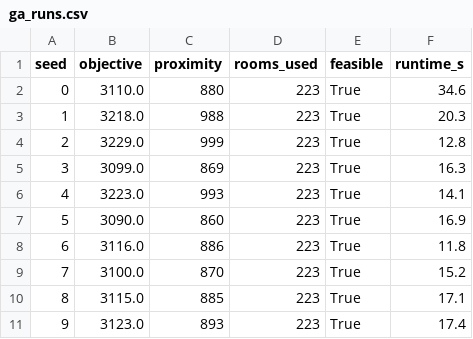
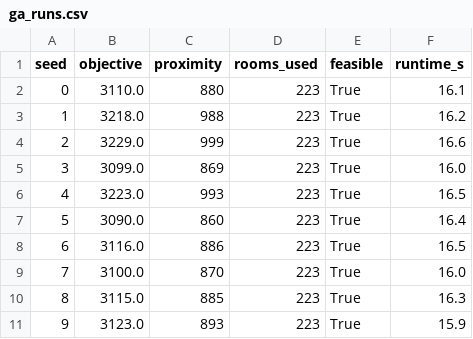
Before and after one commit to ushan1997/exam-timetabling, a CSV file: results/ga_runs.csv, drawn as a sheet.

```diff
--- a/results/ga_runs.csv
+++ b/results/ga_runs.csv
@@ -1,11 +1,11 @@
 seed,objective,proximity,rooms_used,feasible,runtime_s
-0,3110.0,880,223,True,34.6
-1,3218.0,988,223,True,20.3
-2,3229.0,999,223,True,12.8
-3,3099.0,869,223,True,16.3
-4,3223.0,993,223,True,14.1
-5,3090.0,860,223,True,16.9
-6,3116.0,886,223,True,11.8
-7,3100.0,870,223,True,15.2
-8,3115.0,885,223,True,17.1
-9,3123.0,893,223,True,17.4
+0,3110.0,880,223,True,16.1
+1,3218.0,988,223,True,16.2
+2,3229.0,999,223,True,16.6
+3,3099.0,869,223,True,16.0
+4,3223.0,993,223,True,16.5
+5,3090.0,860,223,True,16.4
+6,3116.0,886,223,True,16.5
+7,3100.0,870,223,True,16.0
+8,3115.0,885,223,True,16.3
+9,3123.0,893,223,True,15.9
```
Also changed, not shown: results/comparison_full.csv, results/timetable_cpsat.csv, 7 other files.
